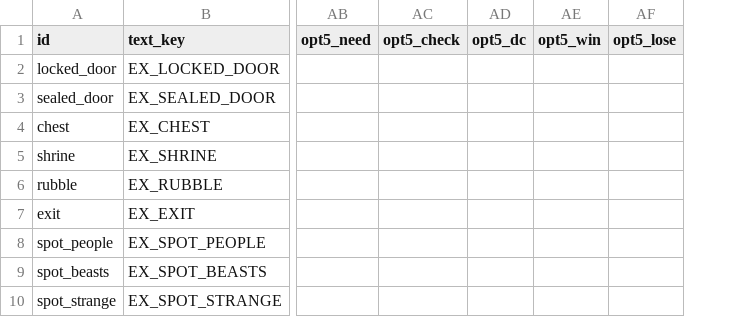
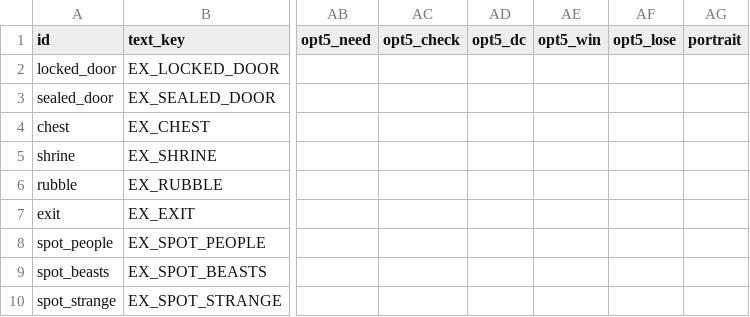
Before and after one commit to BrandonSigil/lodestone, a CSV file: game/data/explore_events.csv, drawn as a sheet; only a part is shown, gaps mark what is left out; the diff names each change by its address in the sheet, - before the commit and + after, or states it on an @@ line.

```diff
--- a/game/data/explore_events.csv
+++ b/game/data/explore_events.csv
+column AG (portrait), empty
```
Also changed, not shown: 2 other files.
